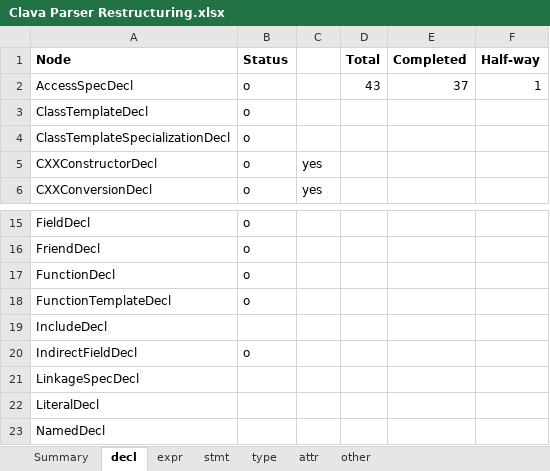
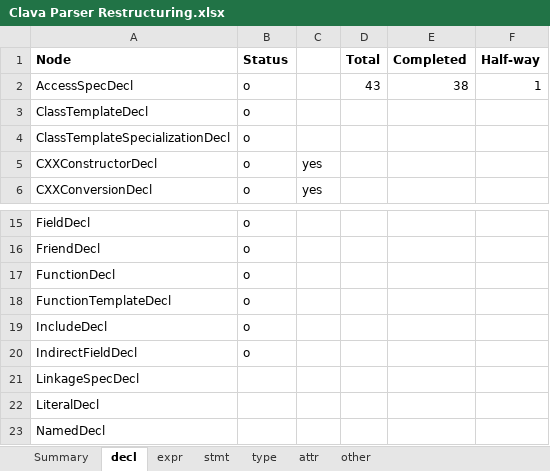
Before and after one commit to specs-feup/clava, an Excel workbook: Clava Parser Restructuring.xlsx, sheet decl, drawn as a sheet; only a part is shown, gaps mark what is left out; values as stored, in another font and other column widths than the file's, no borders; conditional formats not drawn; the diff names each change by its address in the sheet, - before the commit and + after, or states it on an @@ line.

Commit message:
Converts node IncludeDecl

```diff
--- a/Clava Parser Restructuring.xlsx (sheet decl)
+++ b/Clava Parser Restructuring.xlsx (sheet decl)
-E2 (Completed): 37
+E2 (Completed): 38
-B19 (Status): (empty)
+B19 (Status): o
```
Also changed, not shown: sheet Summary, 10 other files.
